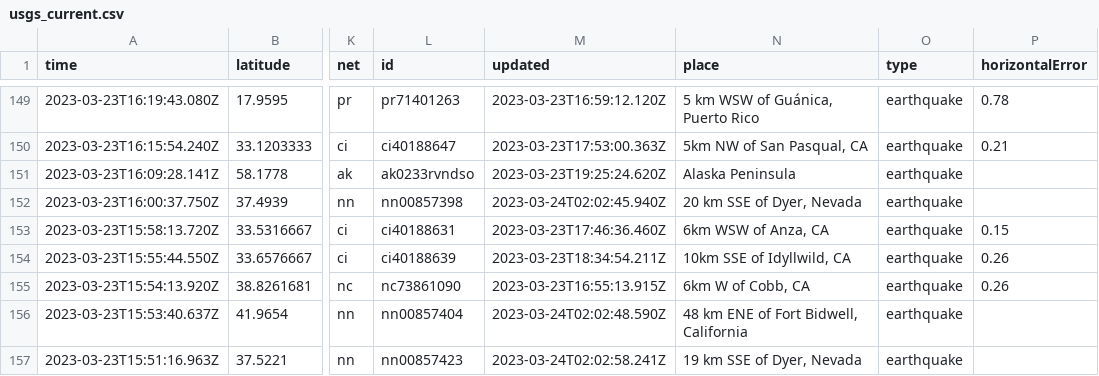
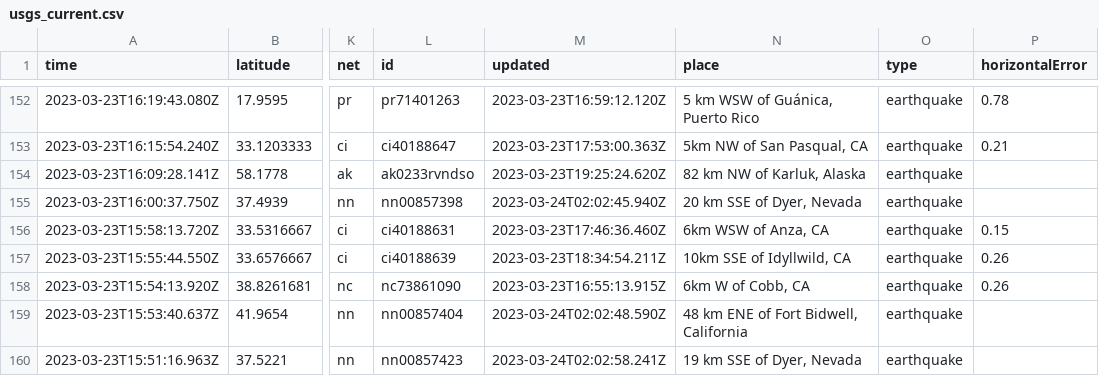
Before and after one commit to jemmastephenson/my-data-robot, a CSV file: usgs_current.csv, drawn as a sheet; only a part is shown, gaps mark what is left out; addresses are those after the commit; the diff covers the shown part only; the diff names each change by its address in the sheet, - before the commit and + after, or states it on an @@ line.

```diff
--- a/usgs_current.csv
+++ b/usgs_current.csv
-N154 (place): Alaska Peninsula
+N154 (place): 82 km NW of Karluk, Alaska
```
Also changed, not shown: 3 added rows, 4 removed rows and 4 edited cells elsewhere in this file.
